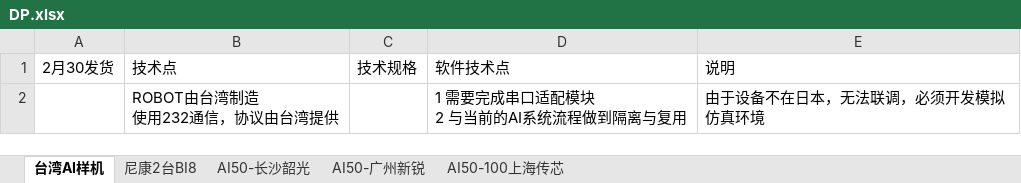
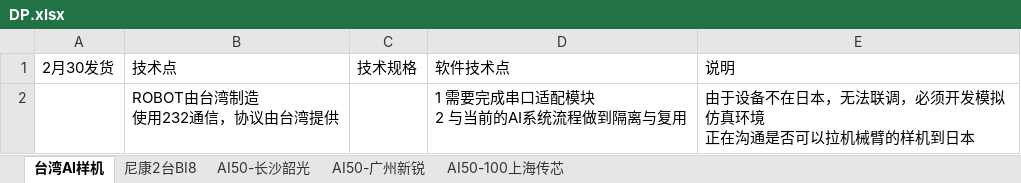
Before and after one commit to longqijun/ITS, an Excel workbook: DP.xlsx, sheet 台湾AI样机, drawn as a sheet; values as stored, in another font and other column widths than the file's, no borders; ↵ is a line break in a cell; the diff names each change by its address in the sheet, - before the commit and + after, or states it on an @@ line.

```diff
--- a/DP.xlsx (sheet 台湾AI样机)
+++ b/DP.xlsx (sheet 台湾AI样机)
-E2: 由于设备不在日本，无法联调，必须开发模拟仿真环境
+E2: 由于设备不在日本，无法联调，必须开发模拟仿真环境 ↵ 正在沟通是否可以拉机械臂的样机到日本
```
